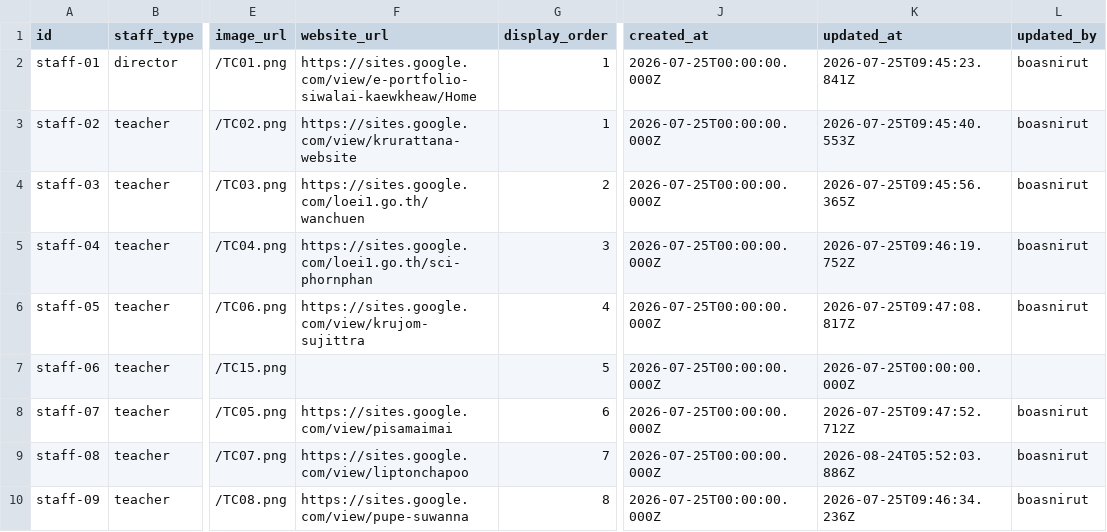
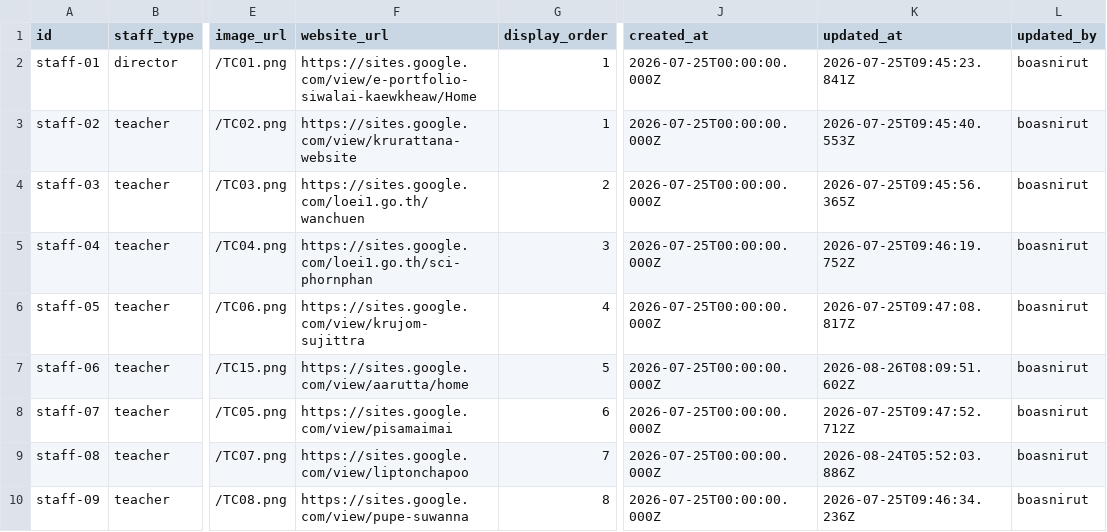
Before and after one commit to boasnirut/np, a CSV file: data/staff.csv, drawn as a sheet; only a part is shown, gaps mark what is left out; the diff names each change by its address in the sheet, - before the commit and + after, or states it on an @@ line.

Commit message:
แก้ไขข้อมูลบุคลากร: นางรัตนาภรณ์ ผิวจันทา

```diff
--- a/data/staff.csv
+++ b/data/staff.csv
-F7 (website_url): (empty)
+F7 (website_url): https://sites.google.com/view/aarutta/home
-K7 (updated_at): 2026-07-25T00:00:00.000Z
+K7 (updated_at): 2026-08-26T08:09:51.602Z
-L7 (updated_by): (empty)
+L7 (updated_by): boasnirut
```
